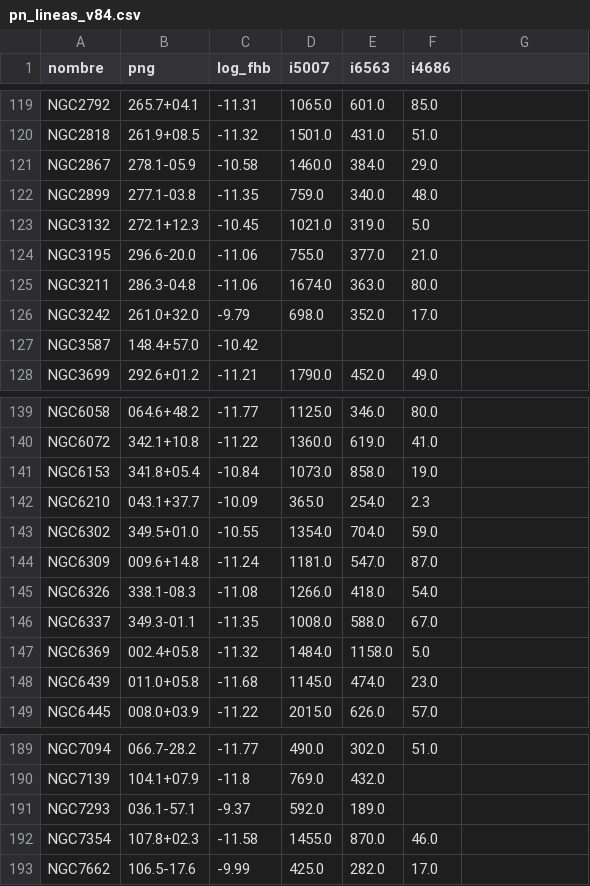
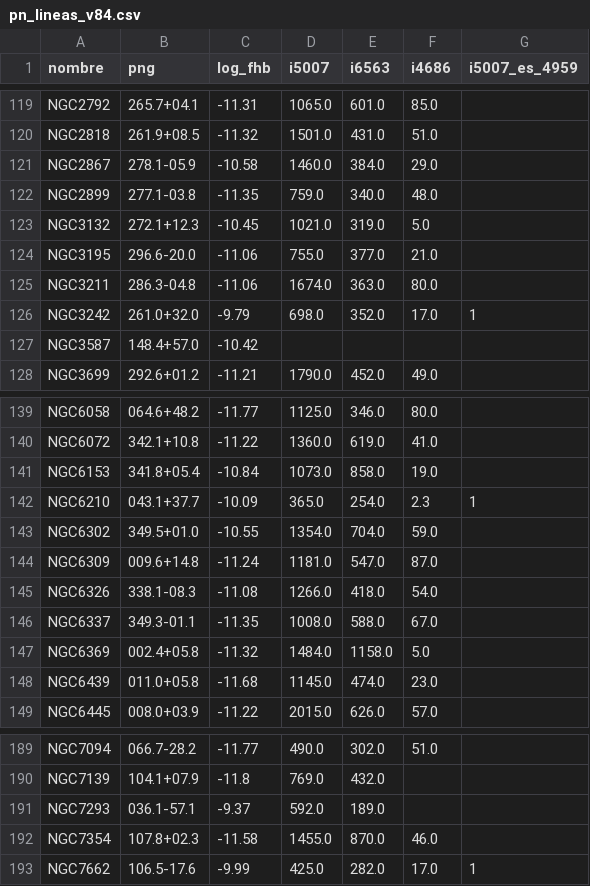
Before and after one commit to azarquiel/bitacoraestelar.app, a CSV file: mapa/datos/pn_lineas_v84.csv, drawn as a sheet; only a part is shown, gaps mark what is left out; the diff covers the shown part only.

```diff
--- a/mapa/datos/pn_lineas_v84.csv
+++ b/mapa/datos/pn_lineas_v84.csv
@@ -1 +1 @@
-nombre,png,log_fhb,i5007,i6563,i4686
+nombre,png,log_fhb,i5007,i6563,i4686,i5007_es_4959
@@ -126 +126 @@ NGC3211,286.3-04.8,-11.06,1674.0,363.0,80.0
-NGC3242,261.0+32.0,-9.79,698.0,352.0,17.0
+NGC3242,261.0+32.0,-9.79,698.0,352.0,17.0,1
@@ -142 +142 @@ NGC6153,341.8+05.4,-10.84,1073.0,858.0,19.0
-NGC6210,043.1+37.7,-10.09,365.0,254.0,2.3
+NGC6210,043.1+37.7,-10.09,365.0,254.0,2.3,1
@@ -193 +193 @@ NGC7354,107.8+02.3,-11.58,1455.0,870.0,46.0
-NGC7662,106.5-17.6,-9.99,425.0,282.0,17.0
+NGC7662,106.5-17.6,-9.99,425.0,282.0,17.0,1
```
Also changed, not shown: 11 edited cells elsewhere in this file, mapa/datos/nebulosas.csv, 3 other files.
